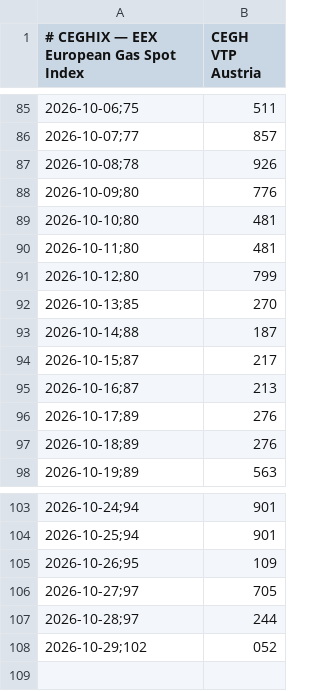
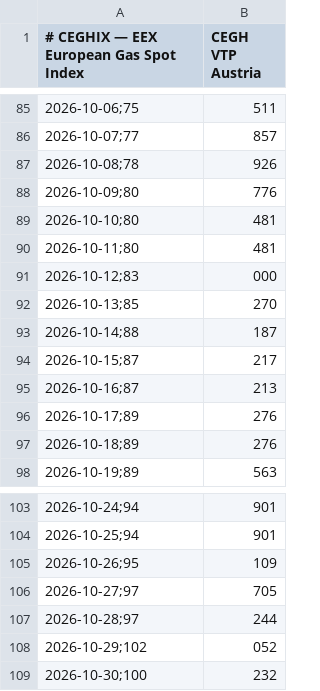
Before and after one commit to xolvix/spotpreis-monitor, a CSV file: data/ceghix.csv, drawn as a sheet; only a part is shown, gaps mark what is left out; removed rows and columns are numbered as before the commit, all else as after; the diff names each change by its address in the sheet, - before the commit and + after, or states it on an @@ line.

```diff
--- a/data/ceghix.csv
+++ b/data/ceghix.csv
-row 91: 2026-10-12;80 | 799
+row 91: 2026-10-12;83 | 000
+row 109: 2026-10-30;100 | 232
```
Also changed, not shown: docs/data/ceghix.csv.
